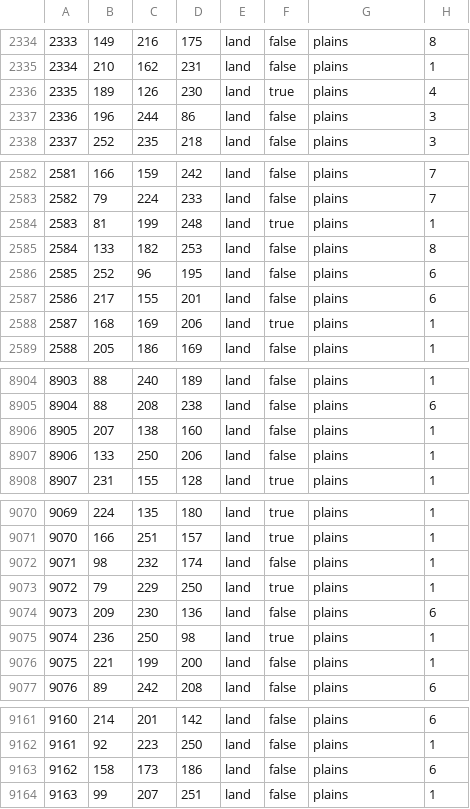
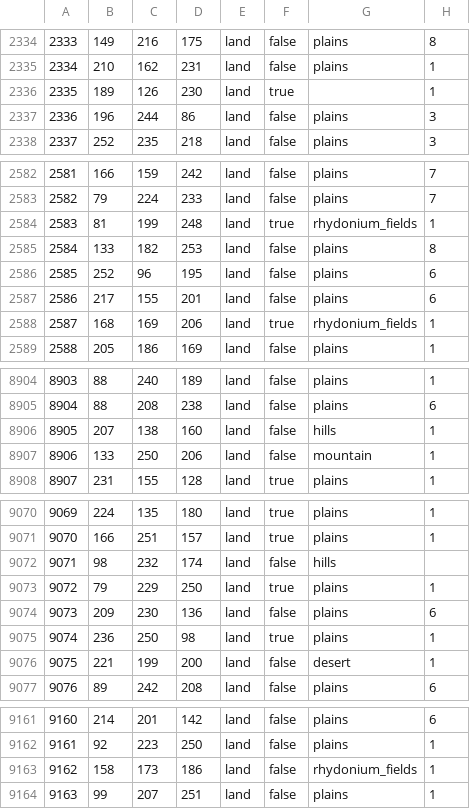
Before and after one commit to Ashes-of-the-Empire-Team/thetarkininitiative, a CSV file: map/definition.csv, drawn as a sheet; only a part is shown, gaps mark what is left out; the diff covers the shown part only.

```diff
--- a/map/definition.csv
+++ b/map/definition.csv
@@ -2335,3 +2335,3 @@
 2334;210;162;231;land;false;plains;1
-2335;189;126;230;land;true;plains;4
+2335;189;126;230;land;true;;1
 2336;196;244;86;land;false;plains;3
@@ -2583,3 +2583,3 @@
 2582;79;224;233;land;false;plains;7
-2583;81;199;248;land;true;plains;1
+2583;81;199;248;land;true;rhydonium_fields;1
 2584;133;182;253;land;false;plains;8
@@ -2587,3 +2587,3 @@
 2586;217;155;201;land;false;plains;6
-2587;168;169;206;land;true;plains;1
+2587;168;169;206;land;true;rhydonium_fields;1
 2588;205;186;169;land;false;plains;1
@@ -8905,4 +8905,4 @@
 8904;88;208;238;land;false;plains;6
-8905;207;138;160;land;false;plains;1
-8906;133;250;206;land;false;plains;1
+8905;207;138;160;land;false;hills;1
+8906;133;250;206;land;false;mountain;1
 8907;231;155;128;land;true;plains;1
@@ -9071,3 +9071,3 @@
 9070;166;251;157;land;true;plains;1
-9071;98;232;174;land;false;plains;1
+9071;98;232;174;land;false;hills;
 9072;79;229;250;land;true;plains;1
@@ -9075,3 +9075,3 @@
 9074;236;250;98;land;true;plains;1
-9075;221;199;200;land;false;plains;1
+9075;221;199;200;land;false;desert;1
 9076;89;242;208;land;false;plains;6
@@ -9162,3 +9162,3 @@
 9161;92;223;250;land;false;plains;1
-9162;158;173;186;land;false;plains;6
+9162;158;173;186;land;false;rhydonium_fields;1
 9163;99;207;251;land;false;plains;1
```
Also changed, not shown: 65 edited cells elsewhere in this file, 3 other files.
